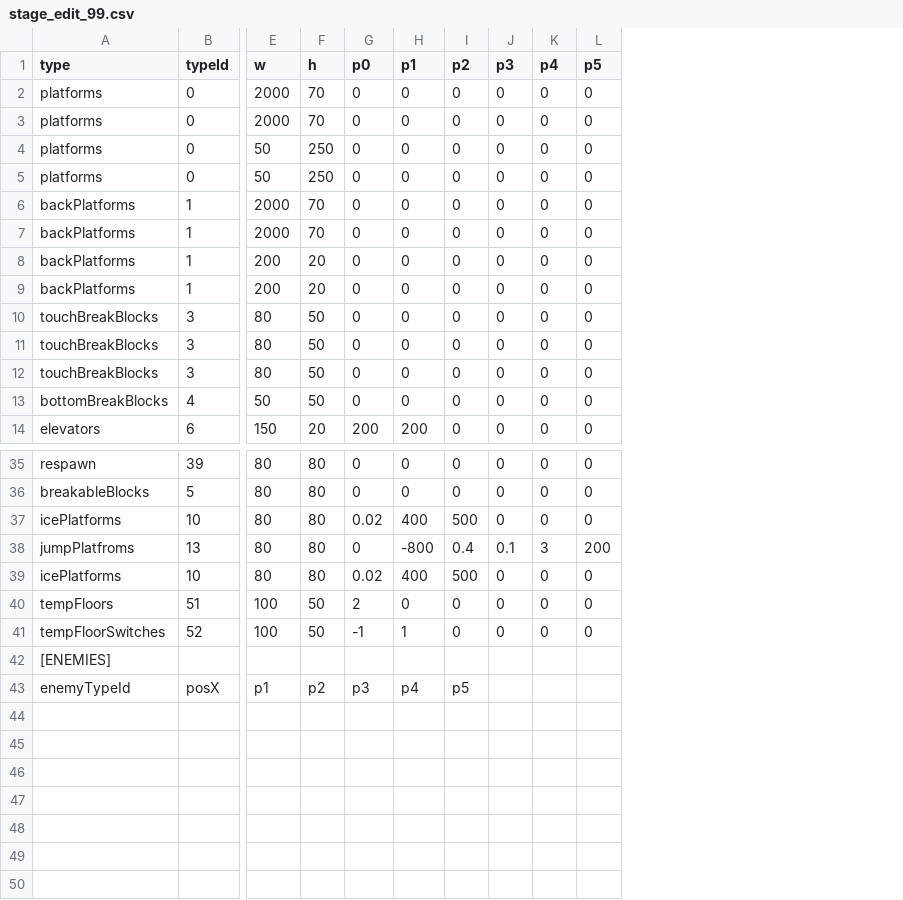
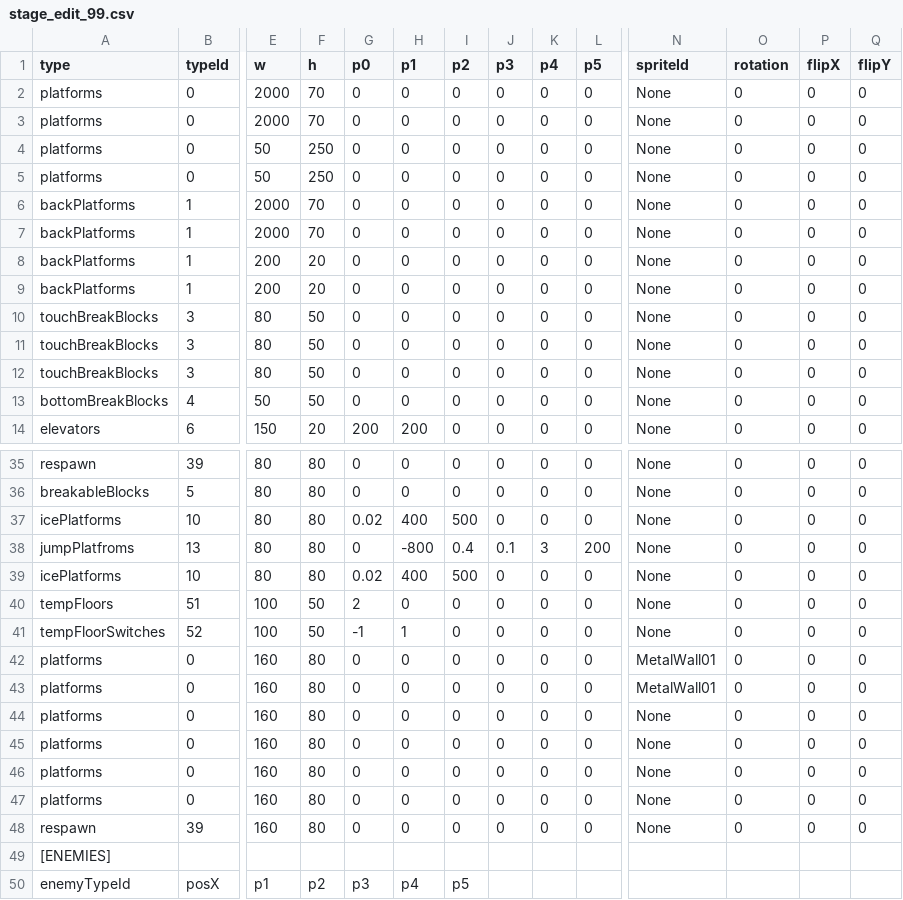
Before and after one commit to tahayuu/2Dgame_1_new, a CSV file: 2Dgame_1/data/stages/stage_edit_99.csv, drawn as a sheet; only a part is shown, gaps mark what is left out; rows hold the shown columns only; the diff names each change by its address in the sheet, - before the commit and + after, or states it on an @@ line.

```diff
--- a/2Dgame_1/data/stages/stage_edit_99.csv
+++ b/2Dgame_1/data/stages/stage_edit_99.csv
+column N (spriteId), rows 2-14: all None; rows 35-41: all None
+column O (rotation), rows 2-14: all 0; rows 35-41: all 0
+column P (flipX), rows 2-14: all 0; rows 35-41: all 0
+column Q (flipY), rows 2-14: all 0; rows 35-41: all 0
+row 42: platforms | 0 | 160 | 80 | 0 | 0 | 0 | 0 | 0 | 0 | MetalWall01 | 0 | 0 | 0
+row 43: platforms | 0 | 160 | 80 | 0 | 0 | 0 | 0 | 0 | 0 | MetalWall01 | 0 | 0 | 0
+row 44: platforms | 0 | 160 | 80 | 0 | 0 | 0 | 0 | 0 | 0 | None | 0 | 0 | 0
+row 45: platforms | 0 | 160 | 80 | 0 | 0 | 0 | 0 | 0 | 0 | None | 0 | 0 | 0
+row 46: platforms | 0 | 160 | 80 | 0 | 0 | 0 | 0 | 0 | 0 | None | 0 | 0 | 0
+row 47: platforms | 0 | 160 | 80 | 0 | 0 | 0 | 0 | 0 | 0 | None | 0 | 0 | 0
+row 48: respawn | 39 | 160 | 80 | 0 | 0 | 0 | 0 | 0 | 0 | None | 0 | 0 | 0
```
Also changed, not shown: 2Dgame_1/data/stages/stage_edit_1.csv, 2Dgame_1/data/stages/stage_edit_2.csv, 21 other files.
